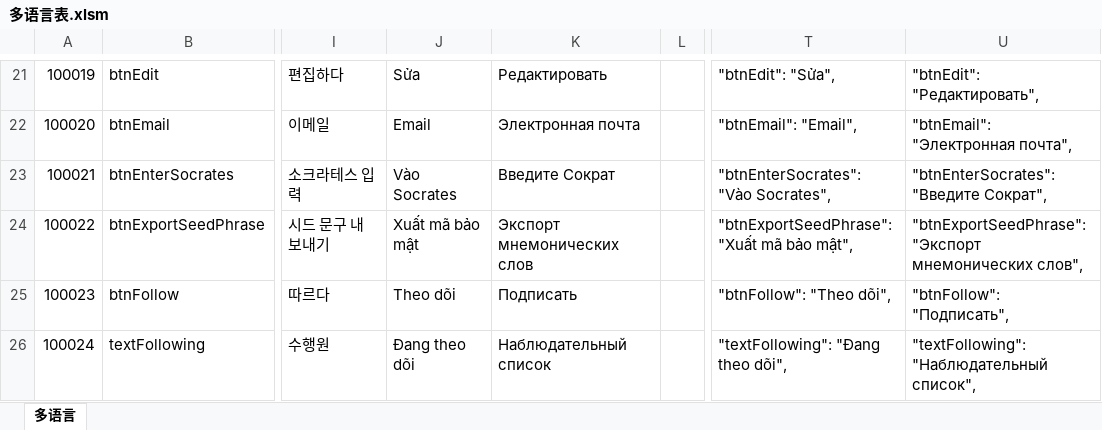
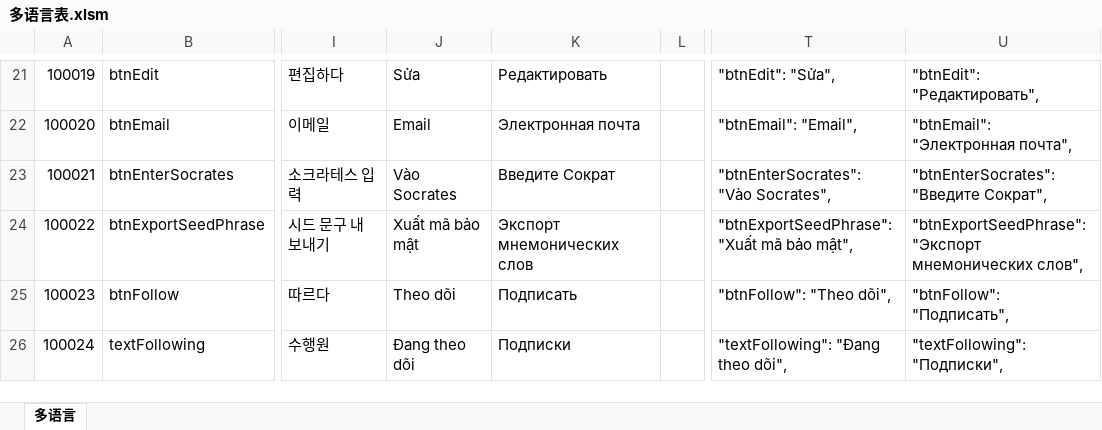
Before and after one commit to liujianyu57/socrates-lang, an Excel workbook: 多语言表.xlsm, sheet 多语言, drawn as a sheet; only a part is shown, gaps mark what is left out; values as stored, in another font and other column widths than the file's, no borders; charts and pictures and conditional formats not drawn; the diff covers the shown part only; the diff names each change by its address in the sheet, - before the commit and + after, or states it on an @@ line.

```diff
--- a/多语言表.xlsm (sheet 多语言)
+++ b/多语言表.xlsm (sheet 多语言)
-K26: Наблюдательный список
+K26: Подписки
-U26: "textFollowing": "Наблюдательный список",
+U26: "textFollowing": "Подписки",
```
Also changed, not shown: 1 added row and 25 edited cells elsewhere in this sheet, 9 other files.
